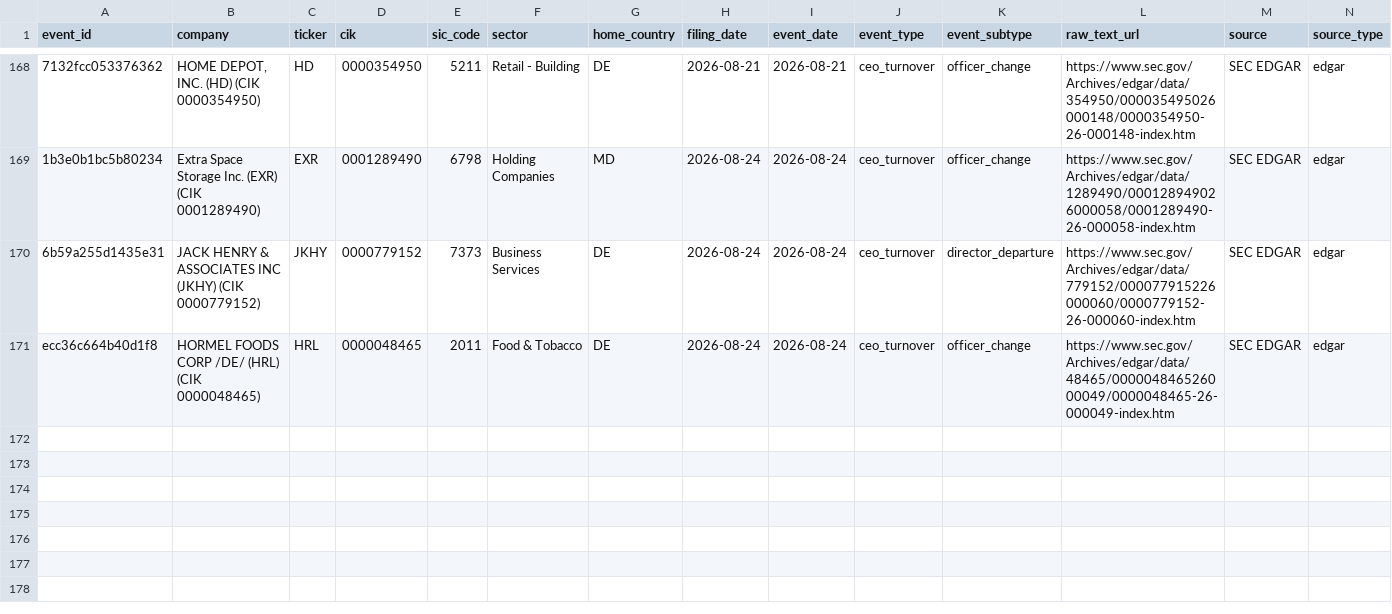
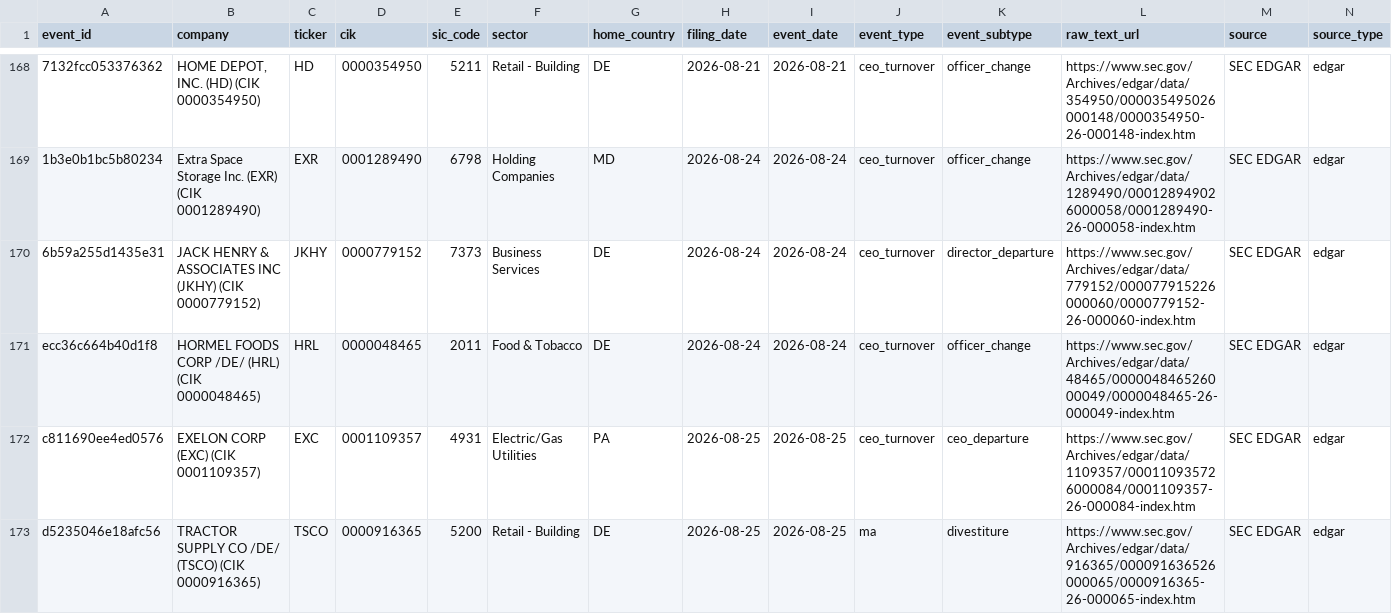
Before and after one commit to Arthurliangli/strategic-event-tracker, a CSV file: data/events/events.csv, drawn as a sheet; only a part is shown, gaps mark what is left out; rows hold the shown columns only; the diff names each change by its address in the sheet, - before the commit and + after, or states it on an @@ line.

Commit message:
predict: 2026-08-26 01:24 UTC — auto-update events & predictions

```diff
--- a/data/events/events.csv
+++ b/data/events/events.csv
+row 172: c811690ee4ed0576 | EXELON CORP (EXC) (CIK 0001109357) | EXC | 0001109357 | 4931 | Electric/Gas Utilities | PA | 2026-08-25 | 2026-08-25 | ceo_turnover | ceo_departure | https://www.sec.gov/Archives/edgar/data/1109357/000110935726000084/0001109357-26-000084-index.htm | SEC EDGAR | edgar
+row 173: d5235046e18afc56 | TRACTOR SUPPLY CO /DE/ (TSCO) (CIK 0000916365) | TSCO | 0000916365 | 5200 | Retail - Building | DE | 2026-08-25 | 2026-08-25 | ma | divestiture | https://www.sec.gov/Archives/edgar/data/916365/000091636526000065/0000916365-26-000065-index.htm | SEC EDGAR | edgar
```
